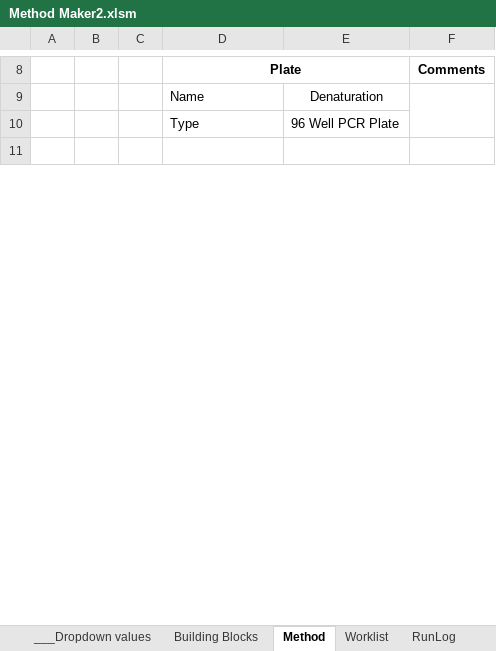
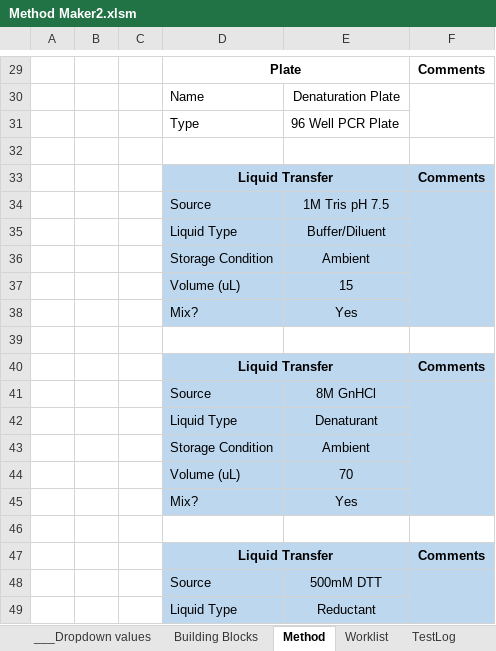
Before and after one commit to Pfizer-BradleyBare/PytomatedLiquidHandling, an Excel workbook: Method Maker2.xlsm, sheet Method, drawn as a sheet; only a part is shown, gaps mark what is left out; values as stored, in another font and other column widths than the file's, no borders; charts and pictures not drawn; addresses are those after the commit; the diff covers the shown part only; the diff names each change by its address in the sheet, - before the commit and + after, or states it on an @@ line.

```diff
--- a/Method Maker2.xlsm (sheet Method)
+++ b/Method Maker2.xlsm (sheet Method)
-sheet tab: RunLog
-E30: Denaturation
+E30: Denaturation Plate
+row 33:  |  |  | Liquid Transfer |  | Comments
+row 34:  |  |  | Source | 1M Tris pH 7.5
+row 35:  |  |  | Liquid Type | Buffer/Diluent
+row 36:  |  |  | Storage Condition | Ambient
+row 37:  |  |  | Volume (uL) | 15
+row 38:  |  |  | Mix? | Yes
+row 39: (empty)
+row 40:  |  |  | Liquid Transfer |  | Comments
+row 41:  |  |  | Source | 8M GnHCl
+row 42:  |  |  | Liquid Type | Denaturant
+row 43:  |  |  | Storage Condition | Ambient
+row 44:  |  |  | Volume (uL) | 70
+row 45:  |  |  | Mix? | Yes
+row 46: (empty)
+row 47:  |  |  | Liquid Transfer |  | Comments
+row 48:  |  |  | Source | 500mM DTT
+row 49:  |  |  | Liquid Type | Reductant
```
Also changed, not shown: 78 added rows, 13 edited cells, cell formats and merged cells elsewhere in this sheet, sheet Worklist, sheet TestLog, sheet PrepList, charts or pictures, 3 other files.
